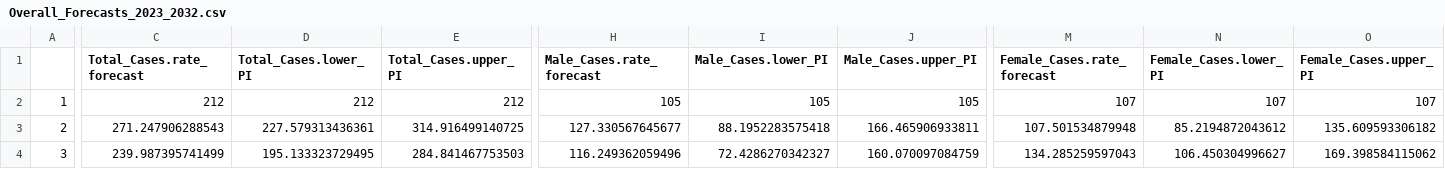
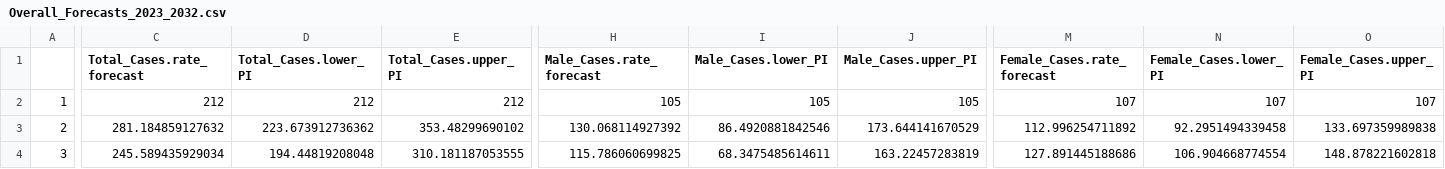
Before and after one commit to scan2030/SCAN-WP1-WP2-JS-Data-Visualization, a CSV file: SCAN-UC/Overall_Forecasts_2023_2032.csv, drawn as a sheet; only a part is shown, gaps mark what is left out; the diff covers the shown part only; the diff names each change by its address in the sheet, - before the commit and + after, or states it on an @@ line.

```diff
--- a/SCAN-UC/Overall_Forecasts_2023_2032.csv
+++ b/SCAN-UC/Overall_Forecasts_2023_2032.csv
-C3 (Total_Cases.rate_forecast): 271.247906288543
+C3 (Total_Cases.rate_forecast): 281.184859127632
-D3 (Total_Cases.lower_PI): 227.579313436361
+D3 (Total_Cases.lower_PI): 223.673912736362
-E3 (Total_Cases.upper_PI): 314.916499140725
+E3 (Total_Cases.upper_PI): 353.48299690102
-H3 (Male_Cases.rate_forecast): 127.330567645677
+H3 (Male_Cases.rate_forecast): 130.068114927392
-I3 (Male_Cases.lower_PI): 88.1952283575418
+I3 (Male_Cases.lower_PI): 86.4920881842546
-J3 (Male_Cases.upper_PI): 166.465906933811
+J3 (Male_Cases.upper_PI): 173.644141670529
-M3 (Female_Cases.rate_forecast): 107.501534879948
+M3 (Female_Cases.rate_forecast): 112.996254711892
-N3 (Female_Cases.lower_PI): 85.2194872043612
+N3 (Female_Cases.lower_PI): 92.2951494339458
-O3 (Female_Cases.upper_PI): 135.609593306182
+O3 (Female_Cases.upper_PI): 133.697359989838
-C4 (Total_Cases.rate_forecast): 239.987395741499
+C4 (Total_Cases.rate_forecast): 245.589435929034
-D4 (Total_Cases.lower_PI): 195.133323729495
+D4 (Total_Cases.lower_PI): 194.44819208048
-E4 (Total_Cases.upper_PI): 284.841467753503
+E4 (Total_Cases.upper_PI): 310.181187053555
-H4 (Male_Cases.rate_forecast): 116.249362059496
+H4 (Male_Cases.rate_forecast): 115.786060699825
-I4 (Male_Cases.lower_PI): 72.4286270342327
+I4 (Male_Cases.lower_PI): 68.3475485614611
-J4 (Male_Cases.upper_PI): 160.070097084759
+J4 (Male_Cases.upper_PI): 163.22457283819
-M4 (Female_Cases.rate_forecast): 134.285259597043
+M4 (Female_Cases.rate_forecast): 127.891445188686
-N4 (Female_Cases.lower_PI): 106.450304996627
+N4 (Female_Cases.lower_PI): 106.904668774554
-O4 (Female_Cases.upper_PI): 169.398584115062
+O4 (Female_Cases.upper_PI): 148.878221602818
```
Also changed, not shown: 162 edited cells elsewhere in this file, SCAN-CD/KM_curve_data_by_Sex.csv, SCAN-CD/KM_curve_data_total.csv, 6 other files.
